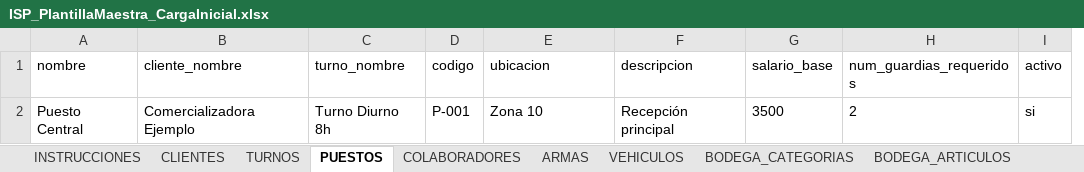
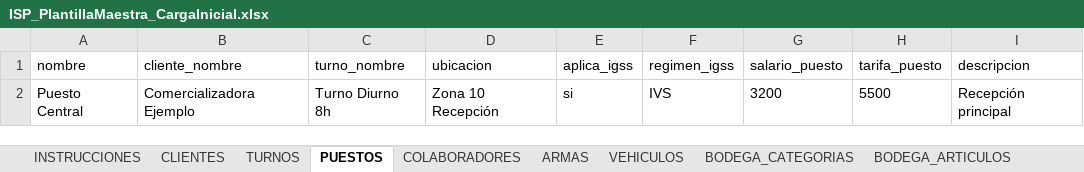
Before and after one commit to danecks/isp-platform, an Excel workbook: artifacts/isp-web/public/ISP_PlantillaMaestra_CargaInicial.xlsx, sheet PUESTOS, drawn as a sheet; values as stored, in another font and other column widths than the file's, no borders; removed rows and columns are numbered as before the commit, all else as after; the diff names each change by its address in the sheet, - before the commit and + after, or states it on an @@ line.

```diff
--- a/artifacts/isp-web/public/ISP_PlantillaMaestra_CargaInicial.xlsx (sheet PUESTOS)
+++ b/artifacts/isp-web/public/ISP_PlantillaMaestra_CargaInicial.xlsx (sheet PUESTOS)
-column D (codigo), row 2: P-001
+column E (aplica_igss), row 2: si
+column F (regimen_igss), row 2: IVS
+column G (salario_puesto), row 2: 3200
+column H (tarifa_puesto), row 2: 5500
-column G (salario_base), row 2: 3500
-column H (num_guardias_requeridos), row 2: 2
-column I (activo), row 2: si
-D2 (ubicacion): Zona 10
+D2 (ubicacion): Zona 10 Recepción
```
Also changed, not shown: sheet COLABORADORES, sheet INSTRUCCIONES, sheet CLIENTES, 2 other files.
